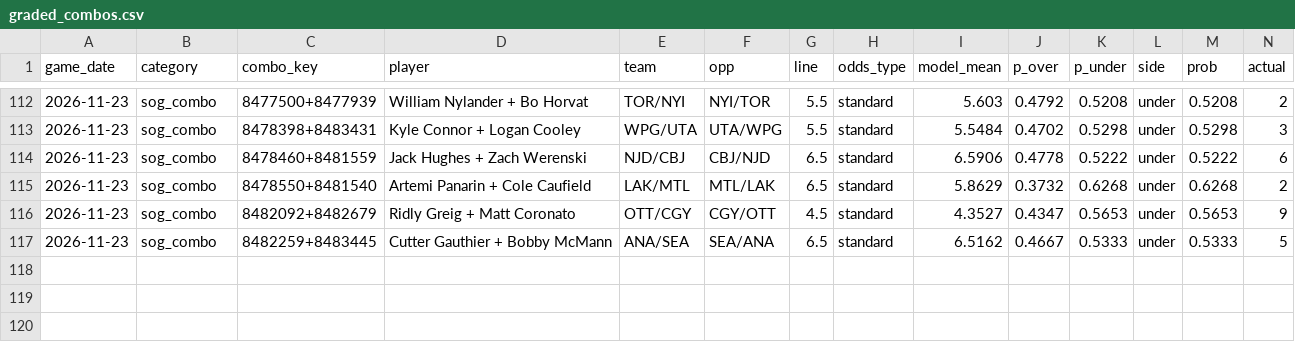
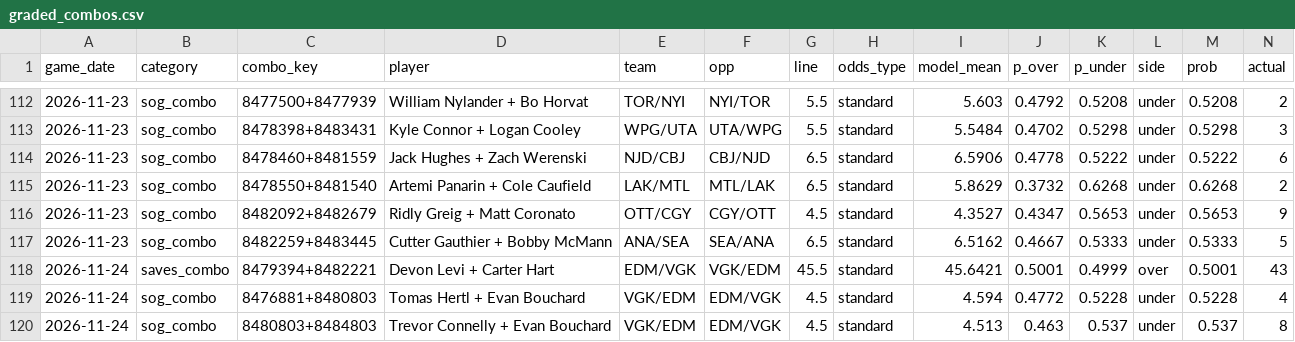
Before and after one commit to mileswilliams08/NHL-prop-model, a CSV file: data/graded_combos.csv, drawn as a sheet; only a part is shown, gaps mark what is left out; rows hold the shown columns only; the diff names each change by its address in the sheet, - before the commit and + after, or states it on an @@ line.

```diff
--- a/data/graded_combos.csv
+++ b/data/graded_combos.csv
+row 118: 2026-11-24 | saves_combo | 8479394+8482221 | Devon Levi + Carter Hart | EDM/VGK | VGK/EDM | 45.5 | standard | 45.6421 | 0.5001 | 0.4999 | over | 0.5001 | 43
+row 119: 2026-11-24 | sog_combo | 8476881+8480803 | Tomas Hertl + Evan Bouchard | VGK/EDM | EDM/VGK | 4.5 | standard | 4.594 | 0.4772 | 0.5228 | under | 0.5228 | 4
+row 120: 2026-11-24 | sog_combo | 8480803+8484803 | Trevor Connelly + Evan Bouchard | VGK/EDM | EDM/VGK | 4.5 | standard | 4.513 | 0.463 | 0.537 | under | 0.537 | 8
```
Also changed, not shown: data/history/games.csv, data/history/players.csv, 12 other files.
